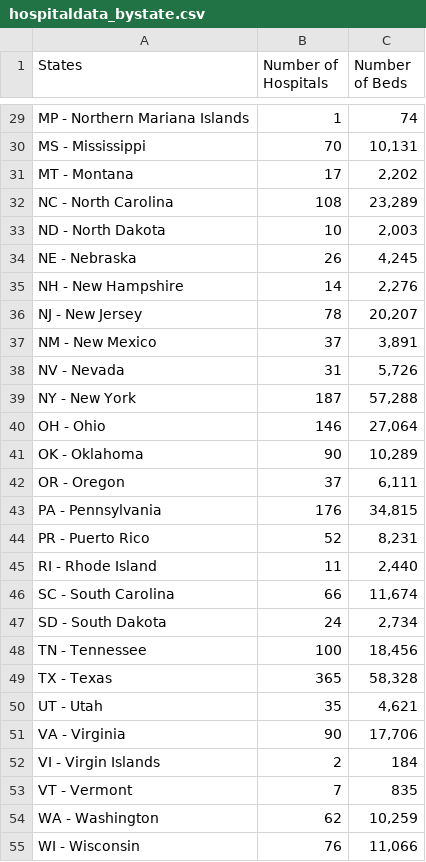
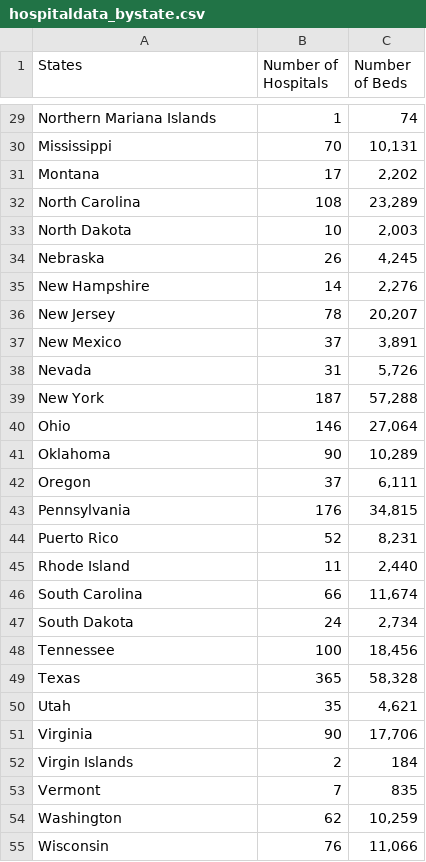
Before and after one commit to dlin511/COVID-19, a CSV file: hospitaldata_bystate.csv, drawn as a sheet; only a part is shown, gaps mark what is left out; the diff covers the shown part only; the diff names each change by its address in the sheet, - before the commit and + after, or states it on an @@ line.

```diff
--- a/hospitaldata_bystate.csv
+++ b/hospitaldata_bystate.csv
-A29 (States): MP - Northern Mariana Islands
+A29 (States): Northern Mariana Islands
-A30 (States): MS - Mississippi
+A30 (States): Mississippi
-A31 (States): MT - Montana
+A31 (States): Montana
-A32 (States): NC - North Carolina
+A32 (States): North Carolina
-A33 (States): ND - North Dakota
+A33 (States): North Dakota
-A34 (States): NE - Nebraska
+A34 (States): Nebraska
-A35 (States): NH - New Hampshire
+A35 (States): New Hampshire
-A36 (States): NJ - New Jersey
+A36 (States): New Jersey
-A37 (States): NM - New Mexico
+A37 (States): New Mexico
-A38 (States): NV - Nevada
+A38 (States): Nevada
-A39 (States): NY - New York
+A39 (States): New York
-A40 (States): OH - Ohio
+A40 (States): Ohio
-A41 (States): OK - Oklahoma
+A41 (States): Oklahoma
-A42 (States): OR - Oregon
+A42 (States): Oregon
-A43 (States): PA - Pennsylvania
+A43 (States): Pennsylvania
-A44 (States): PR - Puerto Rico
+A44 (States): Puerto Rico
-A45 (States): RI - Rhode Island
+A45 (States): Rhode Island
-A46 (States): SC - South Carolina
+A46 (States): South Carolina
-A47 (States): SD - South Dakota
+A47 (States): South Dakota
-A48 (States): TN - Tennessee
+A48 (States): Tennessee
-A49 (States): TX - Texas
+A49 (States): Texas
-A50 (States): UT - Utah
+A50 (States): Utah
-A51 (States): VA - Virginia
+A51 (States): Virginia
-A52 (States): VI - Virgin Islands
+A52 (States): Virgin Islands
-A53 (States): VT - Vermont
+A53 (States): Vermont
-A54 (States): WA - Washington
+A54 (States): Washington
-A55 (States): WI - Wisconsin
+A55 (States): Wisconsin
```
Also changed, not shown: 29 edited cells elsewhere in this file, 3 other files.
